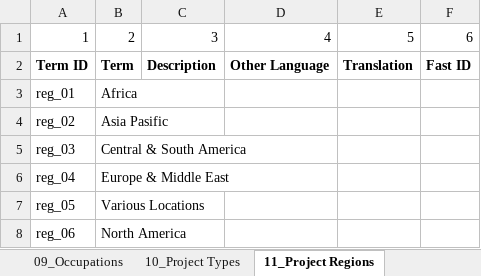
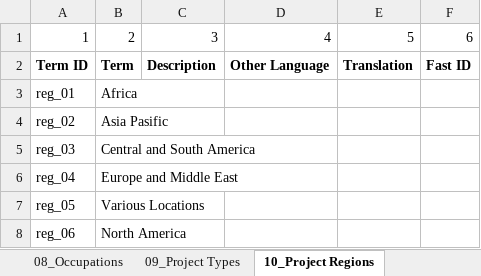
Before and after one commit to ImaginingFutures/metadata-schema, an Excel workbook: xlsx/Lists.xlsx, sheet 10_Project Regions, drawn as a sheet; values as stored, in another font and other column widths than the file's, no borders; the diff names each change by its address in the sheet, - before the commit and + after, or states it on an @@ line.

```diff
--- a/xlsx/Lists.xlsx (sheet 10_Project Regions)
+++ b/xlsx/Lists.xlsx (sheet 10_Project Regions)
-sheet tab: 09_Occupations
+sheet tab: 08_Occupations
-sheet tab: 10_Project Types
+sheet tab: 09_Project Types
-sheet tab: 11_Project Regions
+sheet tab: 10_Project Regions
-B5: Central & South America
+B5: Central and South America
-B6: Europe & Middle East
+B6: Europe and Middle East
```
Also changed, not shown: sheet 09_Project Types, other sheet tabs, xlsx/Template_participants.xlsx, xlsx/Template_projects.xlsx, 10 other files.
